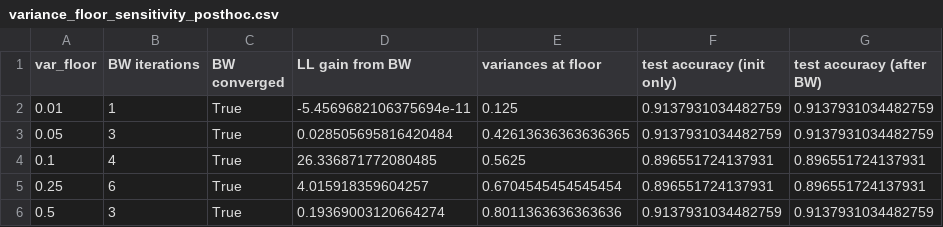
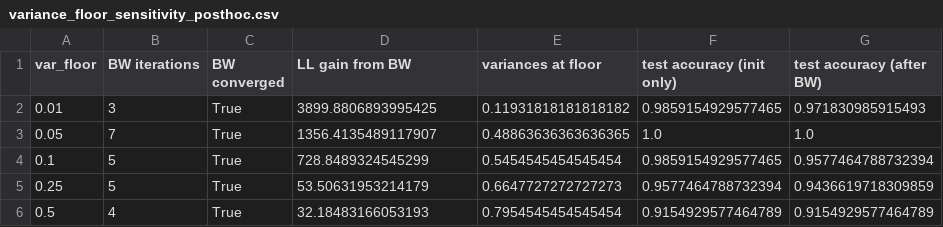
Before and after one commit to Manzi453/Formative1_TechinuqueII, a CSV file: results/variance_floor_sensitivity_posthoc.csv, drawn as a sheet.

Commit message:
Update figures, results, and scripts for improved accuracy and reporting
- Updated binary figures in the 'figures' directory to enhance visual representation.
- Modified 'dominant_frequency_by_activity.csv' to include median acceleration magnitude standard deviation per clip.
- Added 'findings.json' to summarize model performance metrics and test errors.
- Revised 'metrics.json' to reflect updated training and testing metrics, including accuracy and variance details.
- Updated 'model_comparison.csv' with new accuracy metrics for different models.
- Created 'pi_update_cv.csv' to evaluate the impact of Baum-Welch updates on accuracy.
- Enhanced confusion matrices in 'test_confusion_matrix.csv' and 'test_confusion_matrix_concatenated.csv' with updated values.
- Added 'test_errors.csv' to log specific decoding errors for analysis.
- Revised 'test_per_activity.csv' and 'test_per_clip.csv' to reflect updated performance metrics.
- Updated 'top_features_fisher.csv' with new feature importance rankings.
- Revised 'transition_matrix.csv' to reflect updated transition probabilities.
- Updated 'variance_floor_cv.csv' and 'variance_floor_sensitivity_posthoc.csv' with new accuracy metrics.
- Introduced 'build_report.py' script to automate report generation and ensure consistency with results.

```diff
--- a/results/variance_floor_sensitivity_posthoc.csv
+++ b/results/variance_floor_sensitivity_posthoc.csv
@@ -1,6 +1,6 @@
 var_floor,BW iterations,BW converged,LL gain from BW,variances at floor,test accuracy (init only),test accuracy (after BW)
-0.01,1,True,-5.4569682106375694e-11,0.125,0.9137931034482759,0.9137931034482759
-0.05,3,True,0.028505695816420484,0.42613636363636365,0.9137931034482759,0.9137931034482759
-0.1,4,True,26.336871772080485,0.5625,0.896551724137931,0.896551724137931
-0.25,6,True,4.015918359604257,0.6704545454545454,0.896551724137931,0.896551724137931
-0.5,3,True,0.19369003120664274,0.8011363636363636,0.9137931034482759,0.9137931034482759
+0.01,3,True,3899.8806893995425,0.11931818181818182,0.9859154929577465,0.971830985915493
+0.05,7,True,1356.4135489117907,0.48863636363636365,1.0,1.0
+0.1,5,True,728.8489324545299,0.5454545454545454,0.9859154929577465,0.9577464788732394
+0.25,5,True,53.50631953214179,0.6647727272727273,0.9577464788732394,0.9436619718309859
+0.5,4,True,32.18483166053193,0.7954545454545454,0.9154929577464789,0.9154929577464789
```
Also changed, not shown: results/dominant_frequency_by_activity.csv, results/model_comparison.csv, 21 other files.
